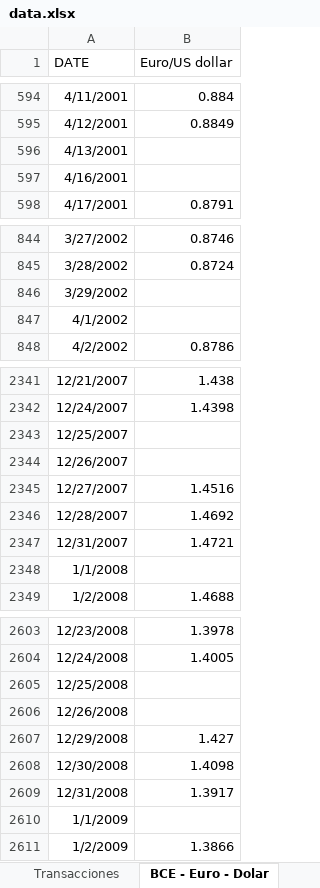
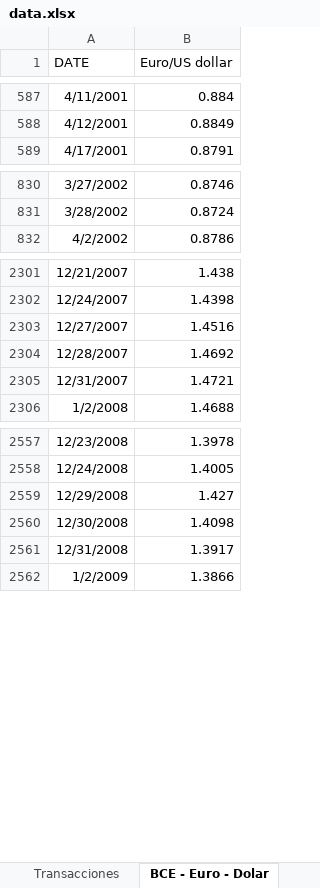
Before and after one commit to imoremu/financeBI, an Excel workbook: data/dev/data.xlsx, sheet BCE - Euro - Dolar, drawn as a sheet; only a part is shown, gaps mark what is left out; values as stored, in another font and other column widths than the file's, no borders; table styles not drawn; the diff covers the shown part only; the diff names each change by its address in the sheet, - before the commit and + after, or states it on an @@ line.

```diff
--- a/data/dev/data.xlsx (sheet BCE - Euro - Dolar)
+++ b/data/dev/data.xlsx (sheet BCE - Euro - Dolar)
-row 596: 4/13/2001
-row 597: 4/16/2001
-row 846: 3/29/2002
-row 847: 4/1/2002
-row 2343: 12/25/2007
-row 2344: 12/26/2007
-row 2348: 1/1/2008
-row 2605: 12/25/2008
-row 2606: 12/26/2008
-row 2610: 1/1/2009
```
Also changed, not shown: 52 removed rows elsewhere in this sheet, sheet Transacciones, sheet Test, sheet Saldo, sheet Movimientos, other sheet tabs, charts or pictures.
